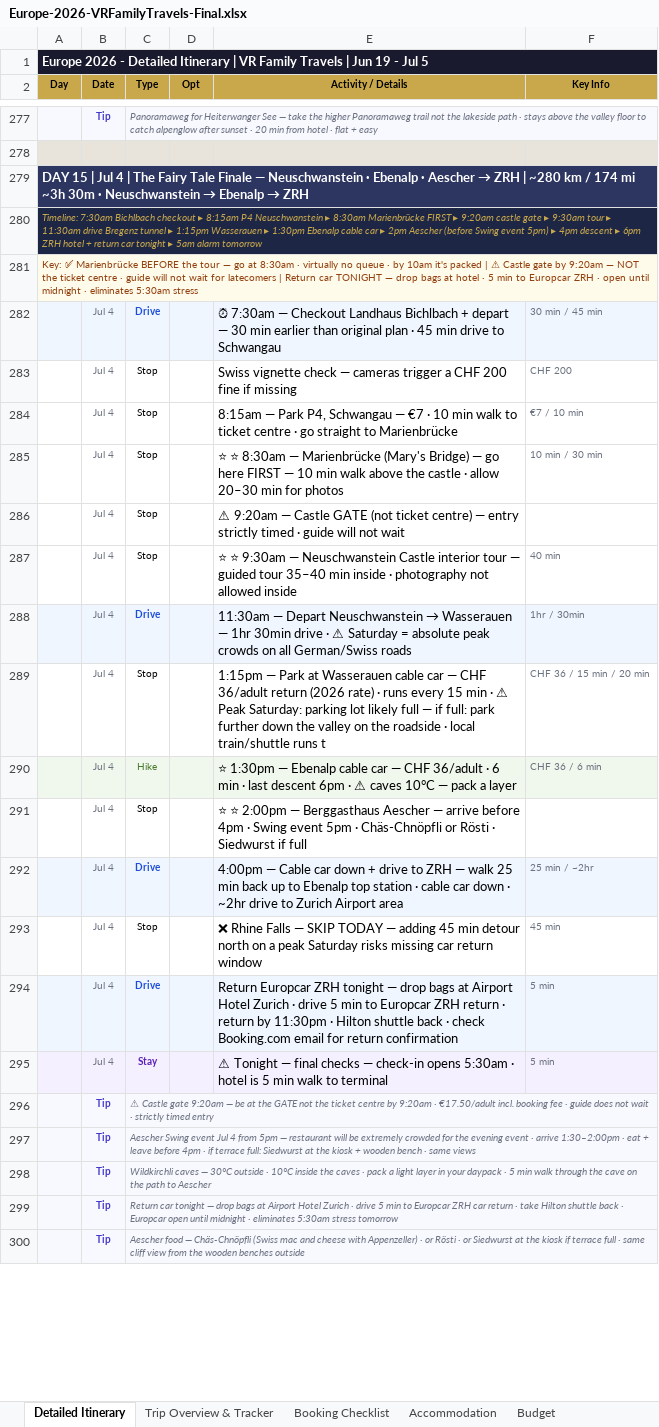
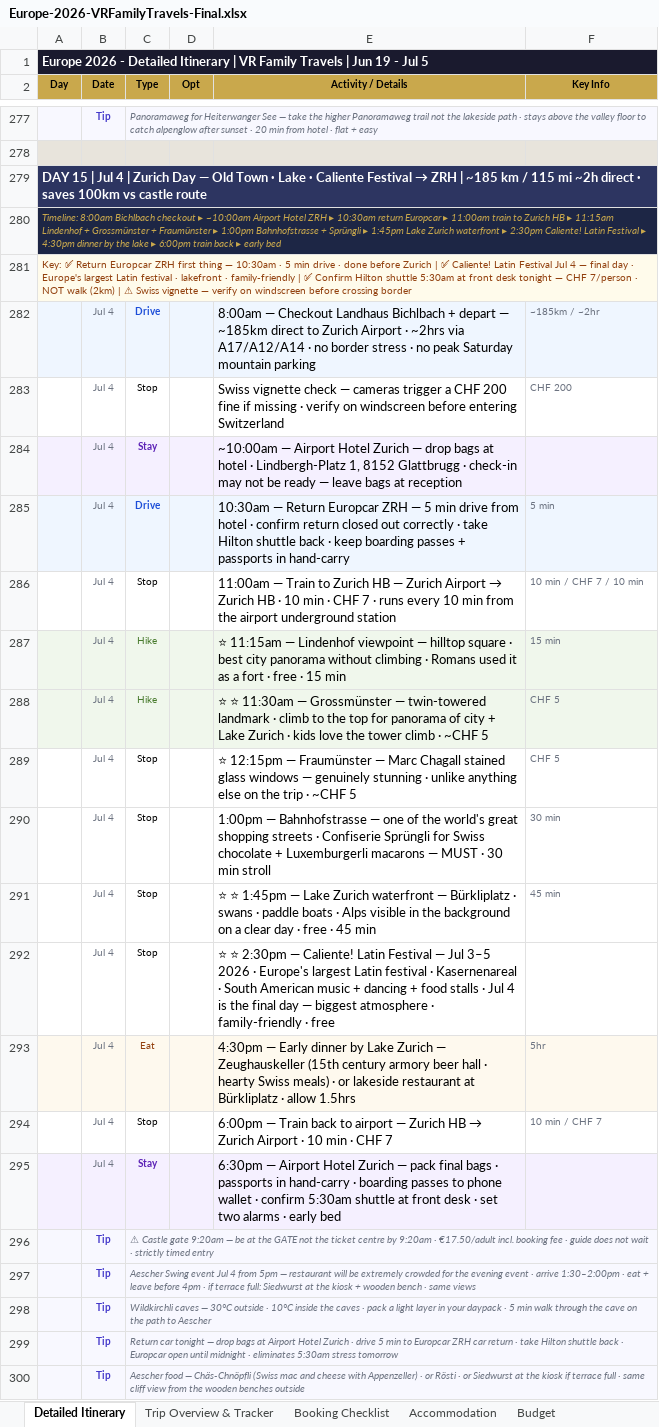
Before and after one commit to rahulrevi-81/travel-journal, an Excel workbook: Europe-2026-VRFamilyTravels-Final.xlsx, sheet Detailed Itinerary, drawn as a sheet; only a part is shown, gaps mark what is left out; values as stored, in another font and other column widths than the file's, no borders; removed rows and columns are numbered as before the commit, all else as after; the diff names each change by its address in the sheet, - before the commit and + after, or states it on an @@ line.

Commit message:
Day 15 redesigned: skip Neuschwanstein + Ebenalp · Bichlbach direct to ZRH ~185km ~2hrs · Zurich Old Town (Lindenhof + Grossmünster + Fraumünster) · Bahnhofstrasse + Sprüngli · Lake Zurich · Caliente! Latin Festival (Jul 4 final day) · dinner by lake · Neuschwanstein removed from checklist

```diff
--- a/Europe-2026-VRFamilyTravels-Final.xlsx (sheet Detailed Itinerary)
+++ b/Europe-2026-VRFamilyTravels-Final.xlsx (sheet Detailed Itinerary)
@@ A279 (Day): …4 | The Fairy Tale Finale — Neuschwanstein · Ebenalp · Aescher → ZRH | ~280 km / 174 mi ~3h 30m · Neuschwanstein → Ebenalp → ZRH → …4 | Zurich Day — Old Town · Lake · Caliente Festival → ZRH | ~185 km / 115 mi ~2h direct · saves 100km vs castle route @@
-A280 (Day): Timeline: 7:30am Bichlbach checkout ▸ 8:15am P4 Neuschwanstein ▸ 8:30am Marienbrücke FIRST ▸ 9:20am castle gate ▸ 9:30am tour ▸ 11:30am drive Bregenz tunnel ▸ 1:15pm Wasserauen ▸ 1:30pm Ebenalp cable car ▸ 2pm Aescher (before Swing event 5pm) ▸ 4pm descent ▸ 6pm ZRH hotel + return car tonight ▸ 5am alarm tomorrow
+A280 (Day): Timeline: 8:00am Bichlbach checkout ▸ ~10:00am Airport Hotel ZRH ▸ 10:30am return Europcar ▸ 11:00am train to Zurich HB ▸ 11:15am Lindenhof + Grossmünster + Fraumünster ▸ 1:00pm Bahnhofstrasse + Sprüngli ▸ 1:45pm Lake Zurich waterfront ▸ 2:30pm Caliente! Latin Festival ▸ 4:30pm dinner by the lake ▸ 6:00pm train back ▸ early bed
-A281 (Day): Key: ✅ Marienbrücke BEFORE the tour — go at 8:30am · virtually no queue · by 10am it's packed | ⚠ Castle gate by 9:20am — NOT the ticket centre · guide will not wait for latecomers | Return car TONIGHT — drop bags at hotel · 5 min to Europcar ZRH · open until midnight · eliminates 5:30am stress
+A281 (Day): Key: ✅ Return Europcar ZRH first thing — 10:30am · 5 min drive · done before Zurich | ✅ Caliente! Latin Festival Jul 4 — final day · Europe's largest Latin festival · lakefront · family-friendly | ✅ Confirm Hilton shuttle 5:30am at front desk tonight — CHF 7/person · NOT walk (2km) | ⚠ Swiss vignette — verify on windscreen before crossing border
-E282 (Activity / Details): ⏰ 7:30am — Checkout Landhaus Bichlbach + depart — 30 min earlier than original plan · 45 min drive to Schwangau
+E282 (Activity / Details): 8:00am — Checkout Landhaus Bichlbach + depart — ~185km direct to Zurich Airport · ~2hrs via A17/A12/A14 · no border stress · no peak Saturday mountain parking
-F282 (Key Info): 30 min / 45 min
+F282 (Key Info): ~185km / ~2hr
-E283 (Activity / Details): …if missing
+E283 (Activity / Details): …if missing · verify on windscreen before entering Switzerland
-row 284:  | Jul 4 | Stop |  | 8:15am — Park P4, Schwangau — €7 · 10 min walk to ticket centre · go straight to Marienbrücke | €7 / 10 min
+row 284:  | Jul 4 | Stay |  | ~10:00am — Airport Hotel Zurich — drop bags at hotel · Lindbergh-Platz 1, 8152 Glattbrugg · check-in may not be ready — leave bags at reception
+row 285:  | Jul 4 | Drive |  | 10:30am — Return Europcar ZRH — 5 min drive from hotel · confirm return closed out correctly · take Hilton shuttle back · keep boarding passes + passports in hand-carry | 5 min
@@ E286 (Activity / Details): ⭐ ⭐ 8:30am — Marienbrücke (Mary's Bridge) — go here FIRST — 10 min walk above the castle · allow 20–30 min for photos → 11:00am — Train to Zurich HB — Zurich Airport → Zurich HB · 10 min · CHF 7 · runs every 10 min from the airport underground station @@
-F286 (Key Info): 10 min / 30 min
+F286 (Key Info): 10 min / CHF 7 / 10 min
+row 287:  | Jul 4 | Hike |  | ⭐ 11:15am — Lindenhof viewpoint — hilltop square · best city panorama without climbing · Romans used it as a fort · free · 15 min | 15 min
+row 288:  | Jul 4 | Hike |  | ⭐ ⭐ 11:30am — Grossmünster — twin-towered landmark · climb to the top for panorama of city + Lake Zurich · kids love the tower climb · ~CHF 5 | CHF 5
-E289 (Activity / Details): ⚠ 9:20am — Castle GATE (not ticket centre) — entry strictly timed · guide will not wait
+E289 (Activity / Details): ⭐ 12:15pm — Fraumünster — Marc Chagall stained glass windows — genuinely stunning · unlike anything else on the trip · ~CHF 5
-F289 (Key Info): (empty)
+F289 (Key Info): CHF 5
-E290 (Activity / Details): ⭐ ⭐ 9:30am — Neuschwanstein Castle interior tour — guided tour 35–40 min inside · photography not allowed inside
+E290 (Activity / Details): 1:00pm — Bahnhofstrasse — one of the world's great shopping streets · Confiserie Sprüngli for Swiss chocolate + Luxemburgerli macarons — MUST · 30 min stroll
-F290 (Key Info): 40 min
+F290 (Key Info): 30 min
-row 288:  | Jul 4 | Drive |  | 11:30am — Depart Neuschwanstein → Wasserauen — 1hr 30min drive · ⚠ Saturday = absolute peak crowds on all German/Swiss roads | 1hr / 30min
-E291 (Activity / Details): 1:15pm — Park at Wasserauen cable car — CHF 36/adult return (2026 rate) · runs every 15 min · ⚠ Peak Saturday: parking lot likely full — if full: park further down the valley on the roadside · local train/shuttle runs t
+E291 (Activity / Details): ⭐ ⭐ 1:45pm — Lake Zurich waterfront — Bürkliplatz · swans · paddle boats · Alps visible in the background on a clear day · free · 45 min
-F291 (Key Info): CHF 36 / 15 min / 20 min
+F291 (Key Info): 45 min
-row 290:  | Jul 4 | Hike |  | ⭐ 1:30pm — Ebenalp cable car — CHF 36/adult · 6 min · last descent 6pm · ⚠ caves 10°C — pack a layer | CHF 36 / 6 min
-E292 (Activity / Details): ⭐ ⭐ 2:00pm — Berggasthaus Aescher — arrive before 4pm · Swing event 5pm · Chäs-Chnöpfli or Rösti · Siedwurst if full
+E292 (Activity / Details): ⭐ ⭐ 2:30pm — Caliente! Latin Festival — Jul 3–5 2026 · Europe's largest Latin festival · Kasernenareal · South American music + dancing + food stalls · Jul 4 is the final day — biggest atmosphere · family-friendly · free
-row 292:  | Jul 4 | Drive |  | 4:00pm — Cable car down + drive to ZRH — walk 25 min back up to Ebenalp top station · cable car down · ~2hr drive to Zurich Airport area | 25 min / ~2hr
+row 293:  | Jul 4 | Eat |  | 4:30pm — Early dinner by Lake Zurich — Zeughauskeller (15th century armory beer hall · hearty Swiss meals) · or lakeside restaurant at Bürkliplatz · allow 1.5hrs | 5hr
@@ E294 (Activity / Details): ❌ Rhine Falls — SKIP TODAY — adding 45 min detour north on a peak Saturday risks missing car return window → 6:00pm — Train back to airport — Zurich HB → Zurich Airport · 10 min · CHF 7 @@
-F294 (Key Info): 45 min
+F294 (Key Info): 10 min / CHF 7
-row 294:  | Jul 4 | Drive |  | Return Europcar ZRH tonight — drop bags at Airport Hotel Zurich · drive 5 min to Europcar ZRH return · return by 11:30pm · Hilton shuttle back · check Booking.com email for return confirmation | 5 min
-E295 (Activity / Details): ⚠ Tonight — final checks — check-in opens 5:30am · hotel is 5 min walk to terminal
+E295 (Activity / Details): 6:30pm — Airport Hotel Zurich — pack final bags · passports in hand-carry · boarding passes to phone wallet · confirm 5:30am shuttle at front desk · set two alarms · early bed
-F295 (Key Info): 5 min
+F295 (Key Info): (empty)
```
Also changed, not shown: sheet Booking Checklist, sheet Trip Overview & Tracker, 2 other files.
